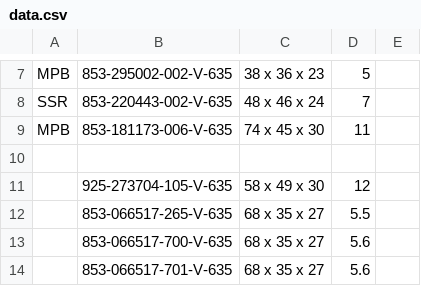
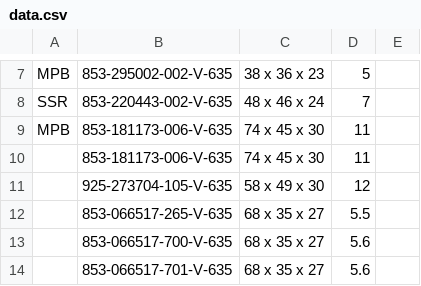
Before and after one commit to Zack9725/Shipping, a CSV file: data.csv, drawn as a sheet; only a part is shown, gaps mark what is left out; the diff names each change by its address in the sheet, - before the commit and + after, or states it on an @@ line.

Commit message:
Auto-update PN data 2026-10-07T13:18:00.587Z

```diff
--- a/data.csv
+++ b/data.csv
-row 10: (empty)
+row 10:  | 853-181173-006-V-635 | 74 x 45 x 30 | 11
```
